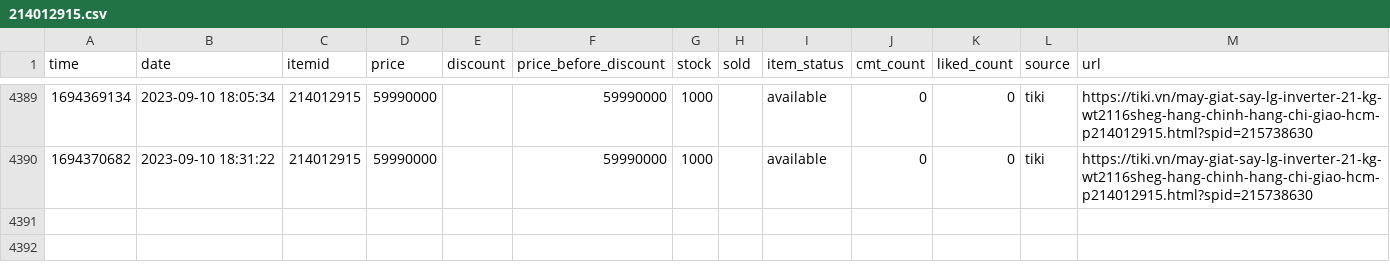
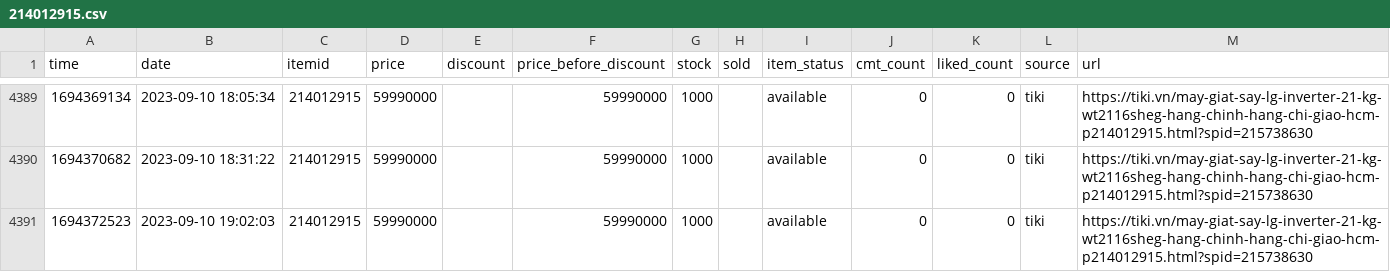
Before and after one commit to neko-pro/rez0nk, a CSV file: data/history/214012915.csv, drawn as a sheet; only a part is shown, gaps mark what is left out; the diff names each change by its address in the sheet, - before the commit and + after, or states it on an @@ line.

```diff
--- a/data/history/214012915.csv
+++ b/data/history/214012915.csv
+row 4391: 1694372523 | 2023-09-10 19:02:03 | 214012915 | 59990000 |  | 59990000 | 1000 |  | available | 0 | 0 | tiki | https://tiki.vn/may-giat-say-lg-inverter-21-kg-wt2116sheg-hang-chinh-hang-chi-giao-hcm-p214012915.html?spid=215738630
```
Also changed, not shown: data/history/127367894.csv, data/history/183035665.csv, 11 other files.
